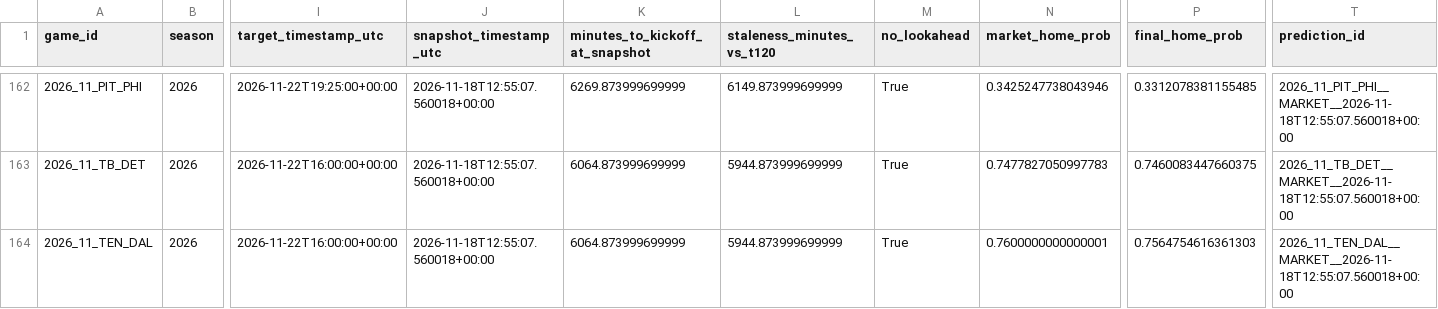
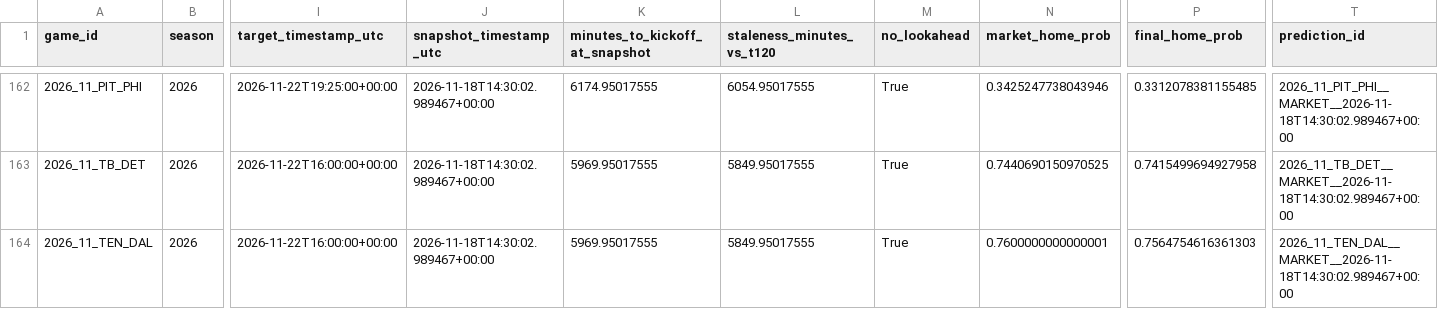
Before and after one commit to levine26/nfl-forecast-model, a CSV file: outputs/market_t120_research.csv, drawn as a sheet; only a part is shown, gaps mark what is left out; the diff covers the shown part only; the diff names each change by its address in the sheet, - before the commit and + after, or states it on an @@ line.

```diff
--- a/outputs/market_t120_research.csv
+++ b/outputs/market_t120_research.csv
-J162:J164 (snapshot_timestamp_utc): 2026-11-18T12:55:07.560018+00:00
+J162:J164 (snapshot_timestamp_utc): 2026-11-18T14:30:02.989467+00:00
-K162 (minutes_to_kickoff_at_snapshot): 6269.873999699999
+K162 (minutes_to_kickoff_at_snapshot): 6174.95017555
-L162 (staleness_minutes_vs_t120): 6149.873999699999
+L162 (staleness_minutes_vs_t120): 6054.95017555
-T162 (prediction_id): 2026_11_PIT_PHI__MARKET__2026-11-18T12:55:07.560018+00:00
+T162 (prediction_id): 2026_11_PIT_PHI__MARKET__2026-11-18T14:30:02.989467+00:00
-K163:K164 (minutes_to_kickoff_at_snapshot): 6064.873999699999
+K163:K164 (minutes_to_kickoff_at_snapshot): 5969.95017555
-L163:L164 (staleness_minutes_vs_t120): 5944.873999699999
+L163:L164 (staleness_minutes_vs_t120): 5849.95017555
-N163 (market_home_prob): 0.7477827050997783
+N163 (market_home_prob): 0.7440690150970525
-P163 (final_home_prob): 0.7460083447660375
+P163 (final_home_prob): 0.7415499694927958
-T163 (prediction_id): 2026_11_TB_DET__MARKET__2026-11-18T12:55:07.560018+00:00
+T163 (prediction_id): 2026_11_TB_DET__MARKET__2026-11-18T14:30:02.989467+00:00
-T164 (prediction_id): 2026_11_TEN_DAL__MARKET__2026-11-18T12:55:07.560018+00:00
+T164 (prediction_id): 2026_11_TEN_DAL__MARKET__2026-11-18T14:30:02.989467+00:00
```
Also changed, not shown: 41 edited cells elsewhere in this file, outputs/this_week.csv, 2 other files.
